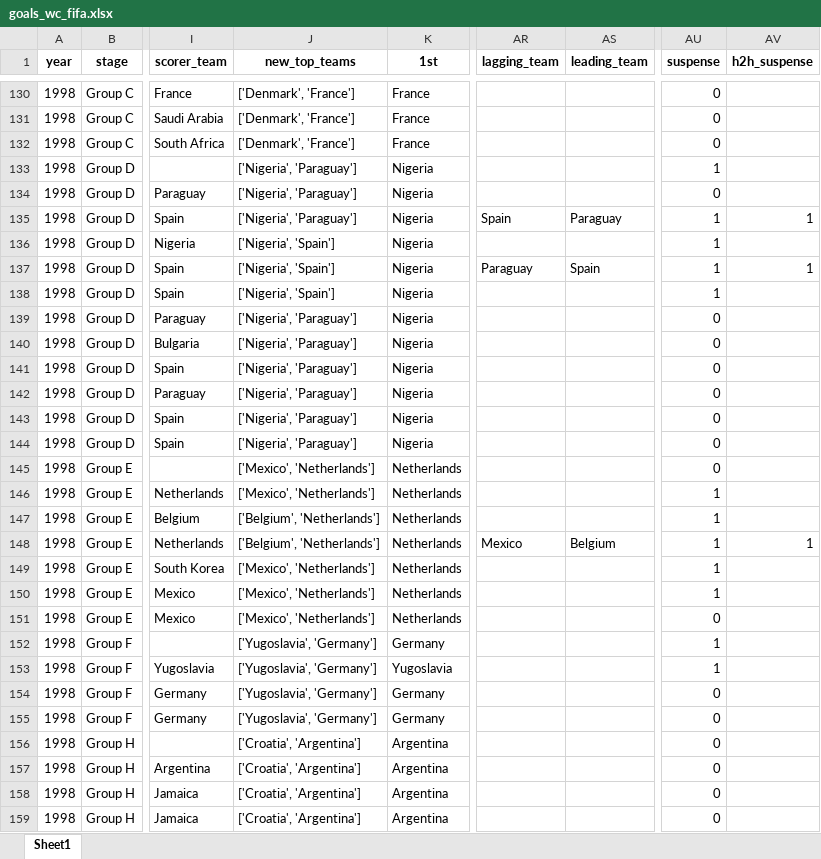
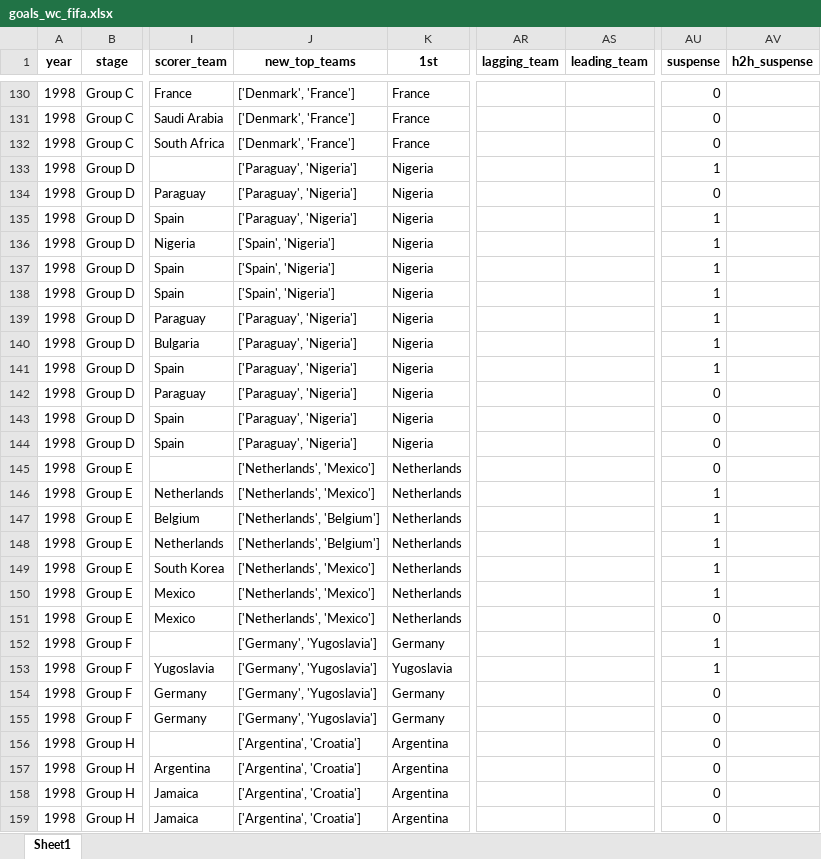
Before and after one commit to AEGDDI/tiebreak_wc, an Excel workbook: data/out/wiki/men/fifa/wc/goals_wc_fifa.xlsx, sheet Sheet1, drawn as a sheet; only a part is shown, gaps mark what is left out; values as stored, in another font and other column widths than the file's, no borders; the diff covers the shown part only; the diff names each change by its address in the sheet, - before the commit and + after, or states it on an @@ line.

```diff
--- a/data/out/wiki/men/fifa/wc/goals_wc_fifa.xlsx (sheet Sheet1)
+++ b/data/out/wiki/men/fifa/wc/goals_wc_fifa.xlsx (sheet Sheet1)
-J133:J135 (new_top_teams): ['Nigeria', 'Paraguay']
+J133:J135 (new_top_teams): ['Paraguay', 'Nigeria']
-AR135 (lagging_team): Spain
+AR135 (lagging_team): (empty)
-AS135 (leading_team): Paraguay
+AS135 (leading_team): (empty)
-AV135 (h2h_suspense): 1
+AV135 (h2h_suspense): (empty)
-J136:J138 (new_top_teams): ['Nigeria', 'Spain']
+J136:J138 (new_top_teams): ['Spain', 'Nigeria']
-AR137 (lagging_team): Paraguay
+AR137 (lagging_team): (empty)
-AS137 (leading_team): Spain
+AS137 (leading_team): (empty)
-AV137 (h2h_suspense): 1
+AV137 (h2h_suspense): (empty)
-J139:J144 (new_top_teams): ['Nigeria', 'Paraguay']
+J139:J144 (new_top_teams): ['Paraguay', 'Nigeria']
-AU139:AU141 (suspense): 0
+AU139:AU141 (suspense): 1
-J145:J146 (new_top_teams): ['Mexico', 'Netherlands']
+J145:J146 (new_top_teams): ['Netherlands', 'Mexico']
-J147:J148 (new_top_teams): ['Belgium', 'Netherlands']
+J147:J148 (new_top_teams): ['Netherlands', 'Belgium']
-AR148 (lagging_team): Mexico
+AR148 (lagging_team): (empty)
-AS148 (leading_team): Belgium
+AS148 (leading_team): (empty)
-AV148 (h2h_suspense): 1
+AV148 (h2h_suspense): (empty)
-J149:J151 (new_top_teams): ['Mexico', 'Netherlands']
+J149:J151 (new_top_teams): ['Netherlands', 'Mexico']
-J152:J155 (new_top_teams): ['Yugoslavia', 'Germany']
+J152:J155 (new_top_teams): ['Germany', 'Yugoslavia']
-J156:J159 (new_top_teams): ['Croatia', 'Argentina']
+J156:J159 (new_top_teams): ['Argentina', 'Croatia']
```
Also changed, not shown: 258 edited cells elsewhere in this sheet, data/out/wiki/men/fifa/wc/before_last_wc_fifa.xlsx, data/out/wiki/men/fifa/wc/mbm_wc_fifa.xlsx, 5 other files.
